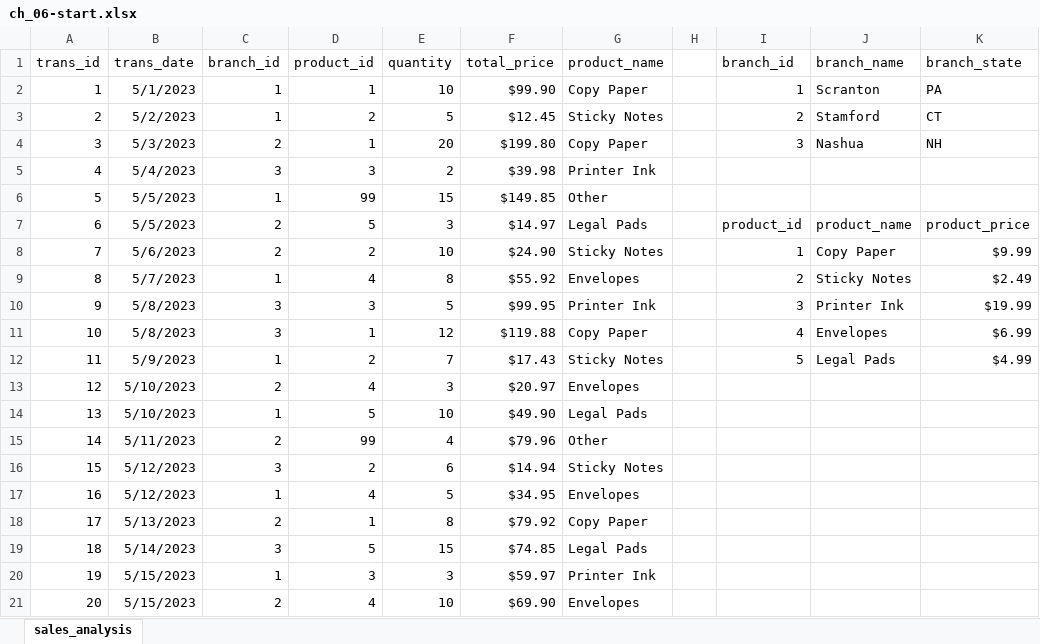
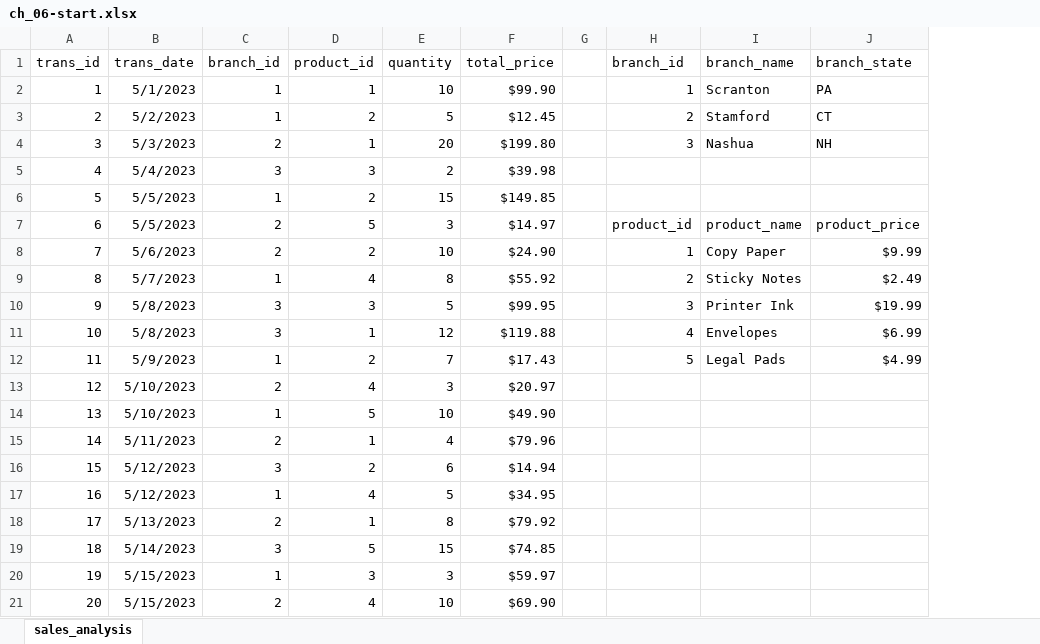
Before and after one commit to stringfestdata/modern-analytics-excel-book, an Excel workbook: ch_06/ch_06-start.xlsx, sheet sales_analysis, drawn as a sheet; only a part is shown; values as stored, in another font and other column widths than the file's, no borders; table styles not drawn; the diff names each change by its address in the sheet, - before the commit and + after, or states it on an @@ line.

```diff
--- a/ch_06/ch_06-start.xlsx (sheet sales_analysis)
+++ b/ch_06/ch_06-start.xlsx (sheet sales_analysis)
-column G (product_name), rows 2-21: Copy Paper | Sticky Notes | Copy Paper | Printer Ink | Other | Legal Pads | Sticky Notes | Envelopes | Printer Ink | Copy Paper | Sticky Notes | Envelopes | Legal Pads | Other | Sticky Notes | Envelopes | Copy Paper | Legal Pads | Printer Ink | Envelopes
-D6 (product_id): 99
+D6 (product_id): 2
-D15 (product_id): 99
+D15 (product_id): 1
```
Also changed, not shown: ch_07/ch_07.xlsx, 5 other files.
